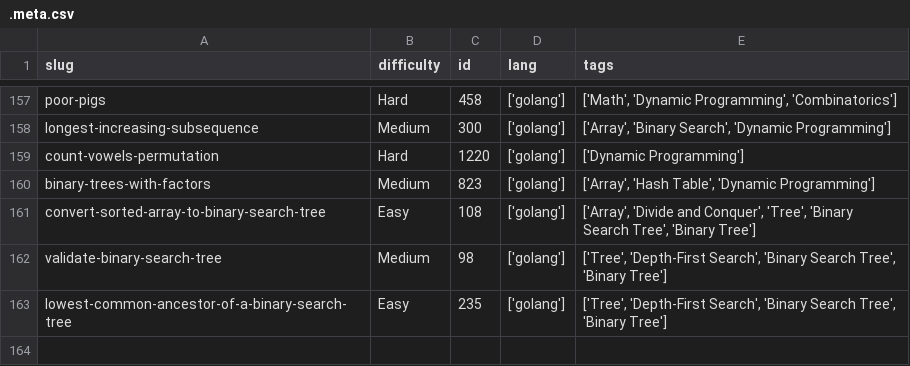
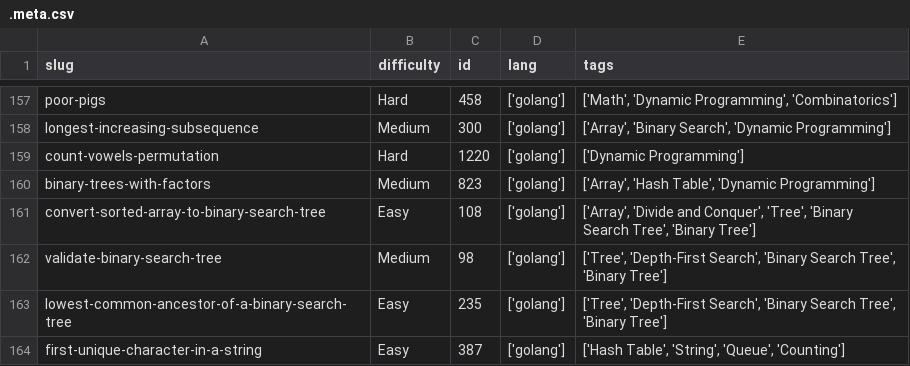
Before and after one commit to dimaglushkov/solutions, a CSV file: leetcode/.meta.csv, drawn as a sheet; only a part is shown, gaps mark what is left out.

```diff
--- a/leetcode/.meta.csv
+++ b/leetcode/.meta.csv
@@ -163 +163,2 @@ validate-binary-search-tree,Medium,98,['golang'],"['Tree', 'Depth-First Search',
 lowest-common-ancestor-of-a-binary-search-tree,Easy,235,['golang'],"['Tree', 'Depth-First Search', 'Binary Search Tree', 'Binary Tree']"
+first-unique-character-in-a-string,Easy,387,['golang'],"['Hash Table', 'String', 'Queue', 'Counting']"
```
Also changed, not shown: 5 other files.
